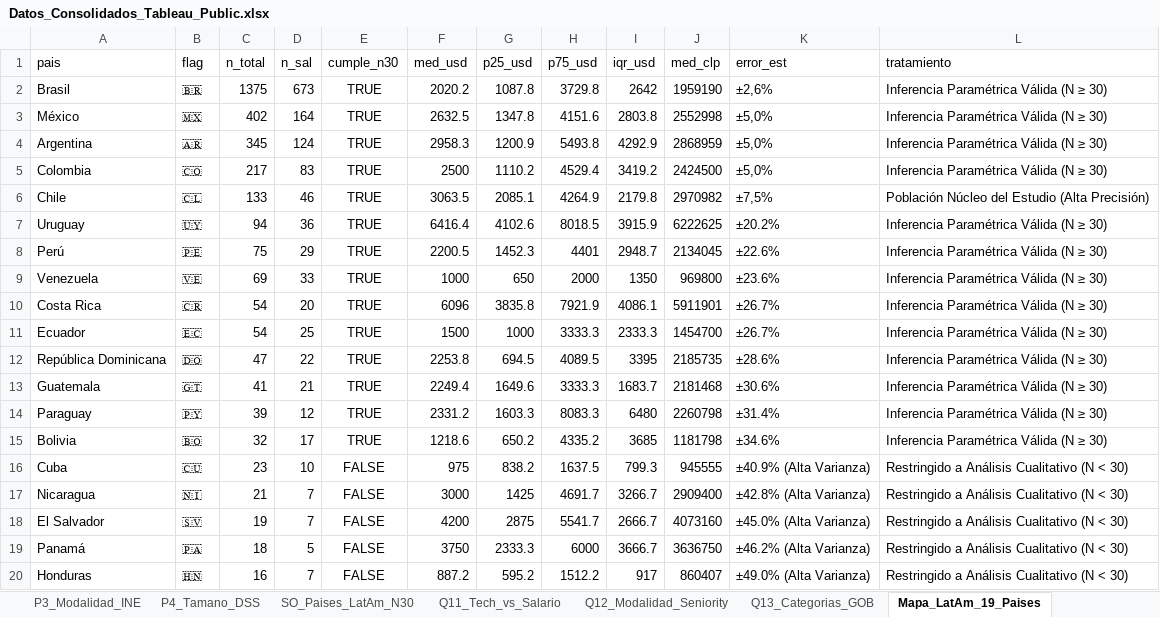
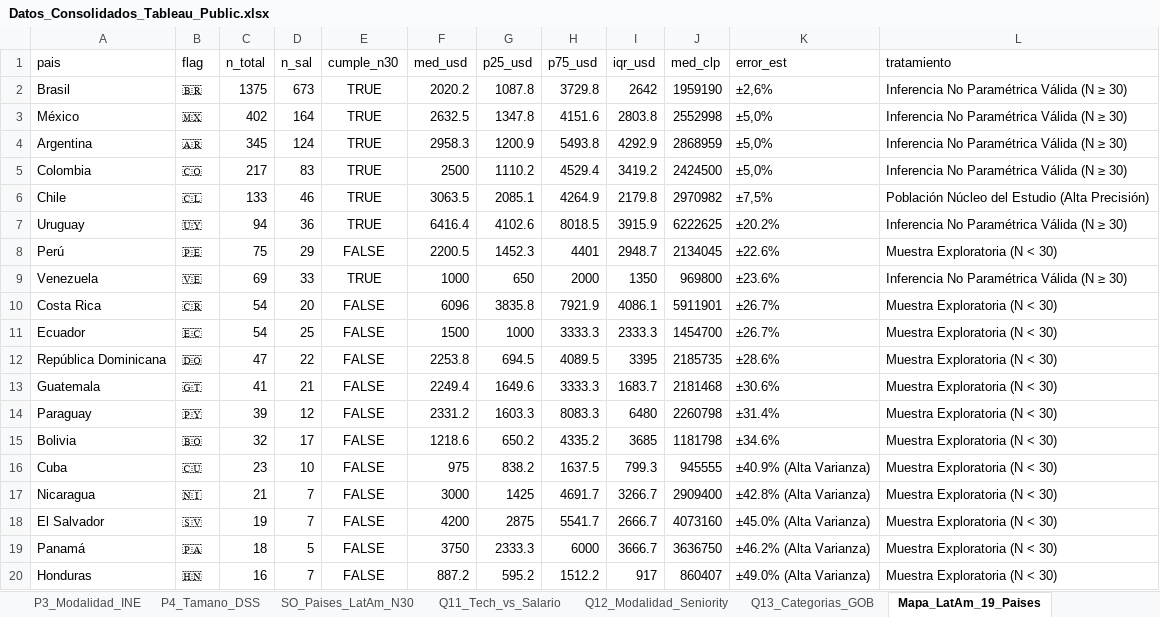
Before and after one commit to jmryanez/mercado-tech-chile-latam-2026, an Excel workbook: 05_Fase_Compartir_Share/Datos_Consolidados_Tableau_Public.xlsx, sheet Mapa_LatAm_19_Paises, drawn as a sheet; values as stored, in another font and other column widths than the file's, no borders; the diff names each change by its address in the sheet, - before the commit and + after, or states it on an @@ line.

```diff
--- a/05_Fase_Compartir_Share/Datos_Consolidados_Tableau_Public.xlsx (sheet Mapa_LatAm_19_Paises)
+++ b/05_Fase_Compartir_Share/Datos_Consolidados_Tableau_Public.xlsx (sheet Mapa_LatAm_19_Paises)
-L2:L5 (tratamiento): Inferencia Paramétrica Válida (N ≥ 30)
+L2:L5 (tratamiento): Inferencia No Paramétrica Válida (N ≥ 30)
-L7 (tratamiento): Inferencia Paramétrica Válida (N ≥ 30)
+L7 (tratamiento): Inferencia No Paramétrica Válida (N ≥ 30)
-E8 (cumple_n30): TRUE
+E8 (cumple_n30): FALSE
-L8 (tratamiento): Inferencia Paramétrica Válida (N ≥ 30)
+L8 (tratamiento): Muestra Exploratoria (N < 30)
-L9 (tratamiento): Inferencia Paramétrica Válida (N ≥ 30)
+L9 (tratamiento): Inferencia No Paramétrica Válida (N ≥ 30)
-E10:E15 (cumple_n30): TRUE
+E10:E15 (cumple_n30): FALSE
-L10:L15 (tratamiento): Inferencia Paramétrica Válida (N ≥ 30)
+L10:L15 (tratamiento): Muestra Exploratoria (N < 30)
-L16:L20 (tratamiento): Restringido a Análisis Cualitativo (N < 30)
+L16:L20 (tratamiento): Muestra Exploratoria (N < 30)
```
Also changed, not shown: sheet LEEME_Poblaciones, descargas/Datos_Consolidados_Tableau_Public.xlsx, 14 other files.
